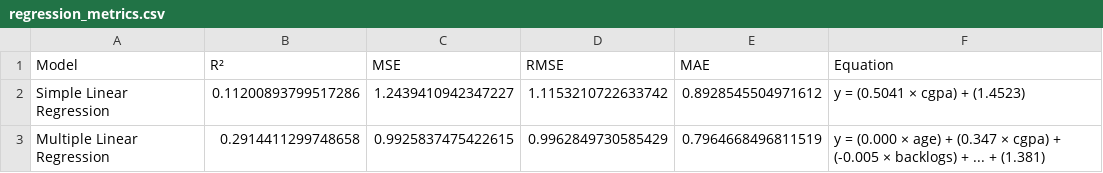
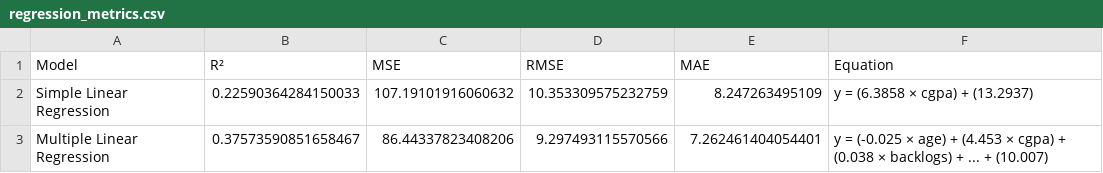
Before and after one commit to Sarthzz01/PLACEMENT_IQ, a CSV file: backend/outputs/regression_metrics.csv, drawn as a sheet.

```diff
--- a/backend/outputs/regression_metrics.csv
+++ b/backend/outputs/regression_metrics.csv
@@ -1,3 +1,3 @@
 Model,R²,MSE,RMSE,MAE,Equation
-Simple Linear Regression,0.11200893799517286,1.2439410942347227,1.1153210722633742,0.8928545504971612,y = (0.5041 × cgpa) + (1.4523)
-Multiple Linear Regression,0.2914411299748658,0.9925837475422615,0.9962849730585429,0.7964668496811519,y = (0.000 × age) + (0.347 × cgpa) + (-0.005 × backlogs) + ... + (1.381)
+Simple Linear Regression,0.22590364284150033,107.19101916060632,10.353309575232759,8.247263495109,y = (6.3858 × cgpa) + (13.2937)
+Multiple Linear Regression,0.37573590851658467,86.44337823408206,9.297493115570566,7.262461404054401,y = (-0.025 × age) + (4.453 × cgpa) + (0.038 × backlogs) + ... + (10.007)
```
Also changed, not shown: backend/outputs/agglomerative_cluster_profiles.csv, backend/outputs/classification_metrics.csv, 15 other files.
